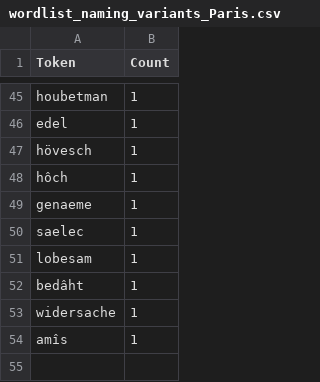
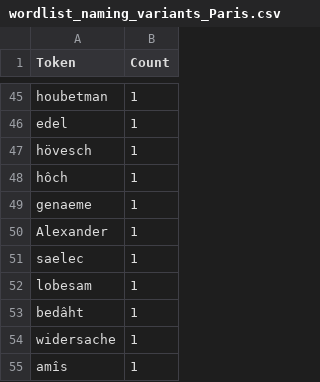
Before and after one commit to lindabeutel/Naming-analysis, a CSV file: data/Trojanerkrieg/analysis/wordlist_naming_variants_Paris.csv, drawn as a sheet; only a part is shown, gaps mark what is left out.

Commit message:
corr(data/TRO): correction of naming data related to Paris

```diff
--- a/data/Trojanerkrieg/analysis/wordlist_naming_variants_Paris.csv
+++ b/data/Trojanerkrieg/analysis/wordlist_naming_variants_Paris.csv
@@ -49,2 +49,3 @@ hôch;1
 genaeme;1
+Alexander;1
 saelec;1
```
Also changed, not shown: data/Trojanerkrieg/analysis/keywords_Bezeichnung_Paris_Trojanerkrieg.csv, data/Trojanerkrieg/analysis/wordlist_Benannte_Figur_Trojanerkrieg.csv, 5 other files.
